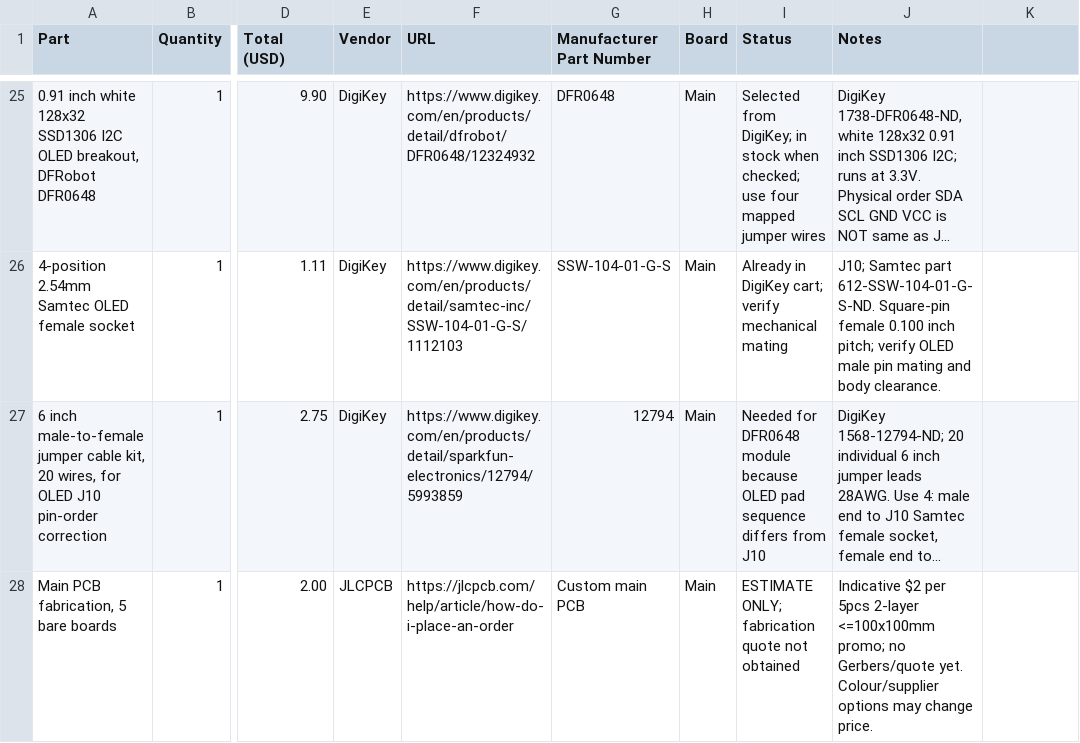
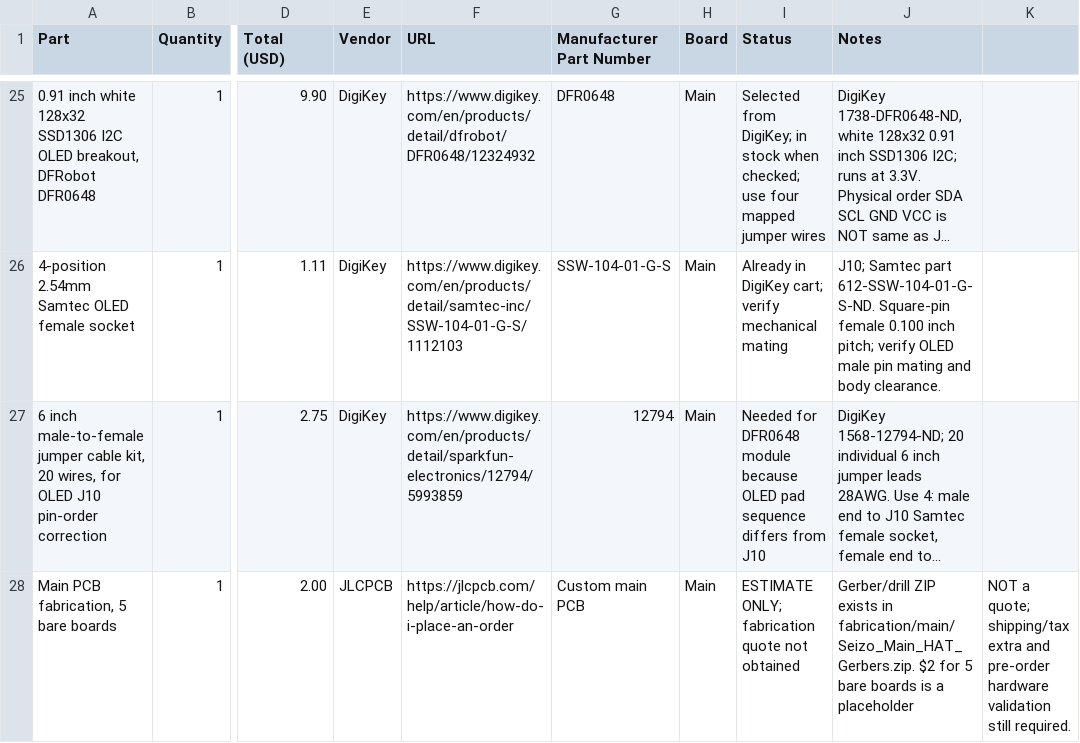
Before and after one commit to gmaxdragon/Modular-Pi-Hat, a CSV file: bom.csv, drawn as a sheet; only a part is shown, gaps mark what is left out; long unchanged cells end in …; the diff covers the shown part only; the diff names each change by its address in the sheet, - before the commit and + after, or states it on an @@ line.

Commit message:
Reconcile Seizo $45.09 BOM and preserve exact N8R8 with sourcing alternatives

```diff
--- a/bom.csv
+++ b/bom.csv
-J28 (Notes): Indicative $2 per 5pcs 2-layer <=100x100mm promo; no Gerbers/quote yet. Colour/supplier options may change price.
+J28 (Notes): Gerber/drill ZIP exists in fabrication/main/Seizo_Main_HAT_Gerbers.zip. $2 for 5 bare boards is a placeholder
-K28: (empty)
+K28: NOT a quote; shipping/tax extra and pre-order hardware validation still required.
```
Also changed, not shown: 8 edited cells elsewhere in this file.
